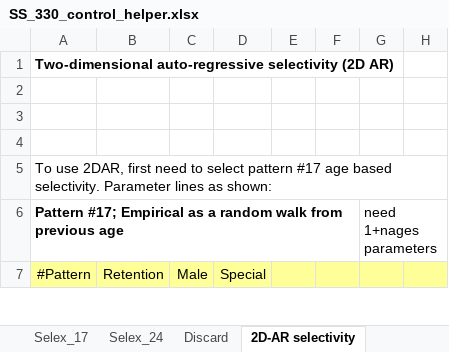
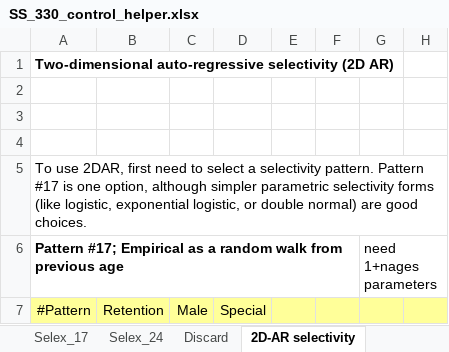
Before and after one commit to nmfs-ost/ss3-doc, an Excel workbook: Helper_Spreadsheets/SS_330_control_helper.xlsx, sheet 2D-AR selectivity, drawn as a sheet; only a part is shown; values as stored, in another font and other column widths than the file's, no borders; the diff names each change by its address in the sheet, - before the commit and + after, or states it on an @@ line.

Commit message:
#69116 clarify 2DAR

```diff
--- a/Helper_Spreadsheets/SS_330_control_helper.xlsx (sheet 2D-AR selectivity)
+++ b/Helper_Spreadsheets/SS_330_control_helper.xlsx (sheet 2D-AR selectivity)
-A5: …to select pattern #17 age based selectivity. Parameter lines as shown:
+A5: …to select a selectivity pattern. Pattern #17 is one option, although simpler parametric selectivity forms (like logistic, exponential logistic, or double normal) are good choices.
```
